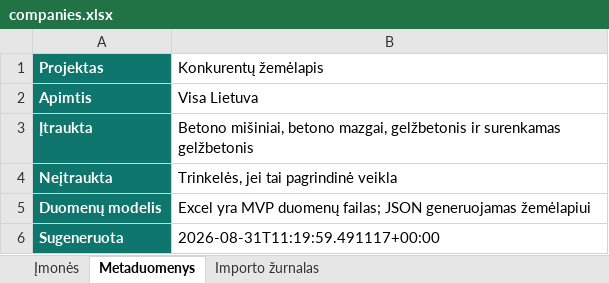
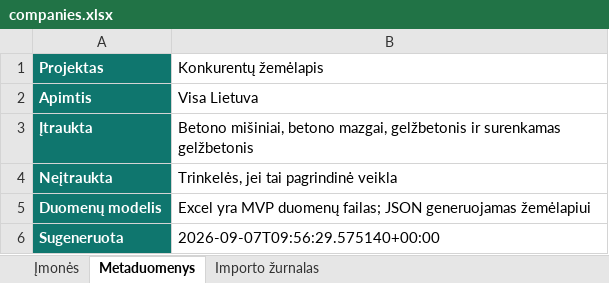
Before and after one commit to arturaskolobuckis/KonkurentuZemelapis, an Excel workbook: data/companies.xlsx, sheet Metaduomenys, drawn as a sheet; values as stored, in another font and other column widths than the file's, no borders; the diff names each change by its address in the sheet, - before the commit and + after, or states it on an @@ line.

```diff
--- a/data/companies.xlsx (sheet Metaduomenys)
+++ b/data/companies.xlsx (sheet Metaduomenys)
-B6 (Konkurentų žemėlapis): 2026-08-31T11:19:59.491117+00:00
+B6 (Konkurentų žemėlapis): 2026-09-07T09:56:29.575140+00:00
```
Also changed, not shown: sheet Importo žurnalas, 2 other files.
